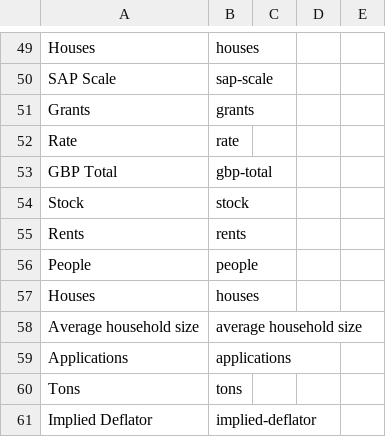
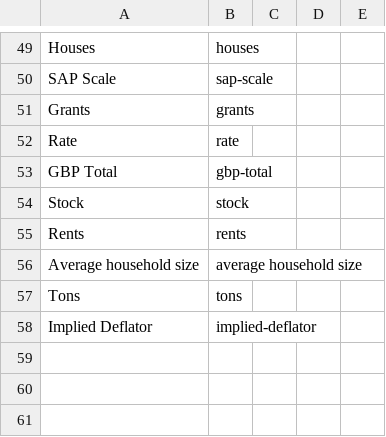
Before and after one commit to GSS-Cogs/ref_common, a CSV file: codelists/measurement-units.csv, drawn as a sheet; only a part is shown, gaps mark what is left out; the diff names each change by its address in the sheet, - before the commit and + after, or states it on an @@ line.

Commit message:
corrections

```diff
--- a/codelists/measurement-units.csv
+++ b/codelists/measurement-units.csv
-row 56: People | people
-row 57: Houses | houses
-row 59: Applications | applications
```
